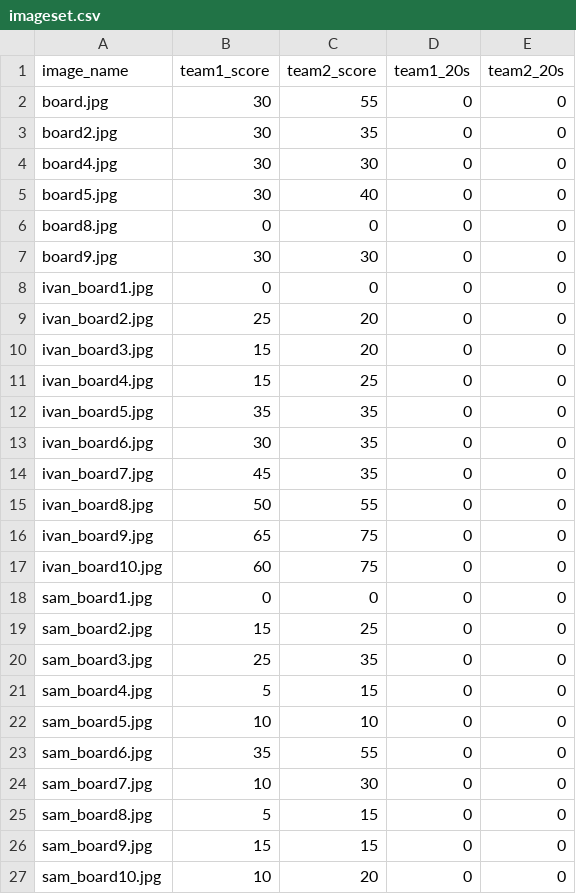
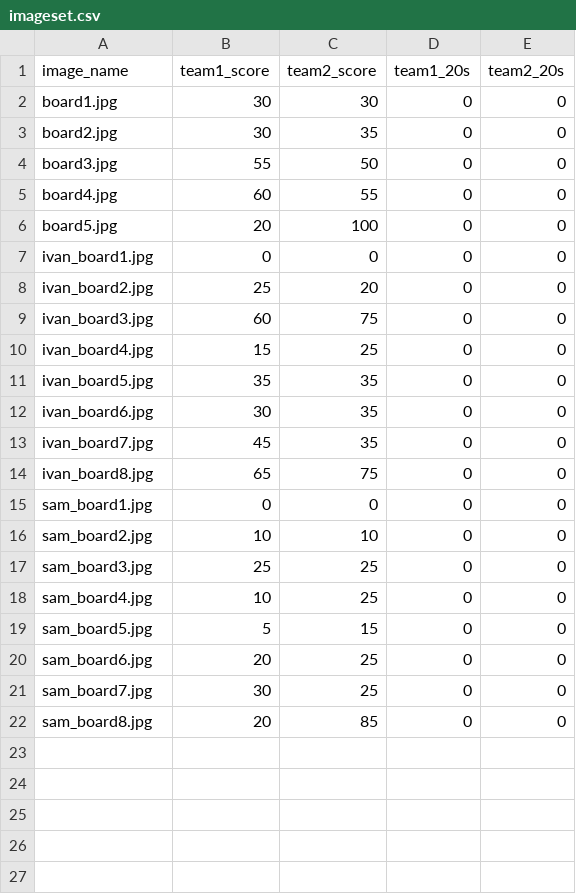
Before and after one commit to bushwill/CMPT819-Project, a CSV file: images/imageset.csv, drawn as a sheet.

```diff
--- a/images/imageset.csv
+++ b/images/imageset.csv
@@ -1,11 +1,10 @@
 image_name,team1_score,team2_score,team1_20s,team2_20s
-board.jpg,30,55,0,0
+board1.jpg,30,30,0,0
 board2.jpg,30,35,0,0
-board4.jpg,30,30,0,0
-board5.jpg,30,40,0,0
-board8.jpg,0,0,0,0
-board9.jpg,30,30,0,0
+board3.jpg,55,50,0,0
+board4.jpg,60,55,0,0
+board5.jpg,20,100,0,0
 ivan_board1.jpg,0,0,0,0
 ivan_board2.jpg,25,20,0,0
-ivan_board3.jpg,15,20,0,0
+ivan_board3.jpg,60,75,0,0
 ivan_board4.jpg,15,25,0,0
@@ -14,14 +13,10 @@ ivan_board6.jpg,30,35,0,0
 ivan_board7.jpg,45,35,0,0
-ivan_board8.jpg,50,55,0,0
-ivan_board9.jpg,65,75,0,0
-ivan_board10.jpg,60,75,0,0
+ivan_board8.jpg,65,75,0,0
 sam_board1.jpg,0,0,0,0
-sam_board2.jpg,15,25,0,0
-sam_board3.jpg,25,35,0,0
-sam_board4.jpg,5,15,0,0
-sam_board5.jpg,10,10,0,0
-sam_board6.jpg,35,55,0,0
-sam_board7.jpg,10,30,0,0
-sam_board8.jpg,5,15,0,0
-sam_board9.jpg,15,15,0,0
-sam_board10.jpg,10,20,0,0
+sam_board2.jpg,10,10,0,0
+sam_board3.jpg,25,25,0,0
+sam_board4.jpg,10,25,0,0
+sam_board5.jpg,5,15,0,0
+sam_board6.jpg,20,25,0,0
+sam_board7.jpg,30,25,0,0
+sam_board8.jpg,20,85,0,0
```
Also changed, not shown: results/testset_results.csv, 21 other files.
